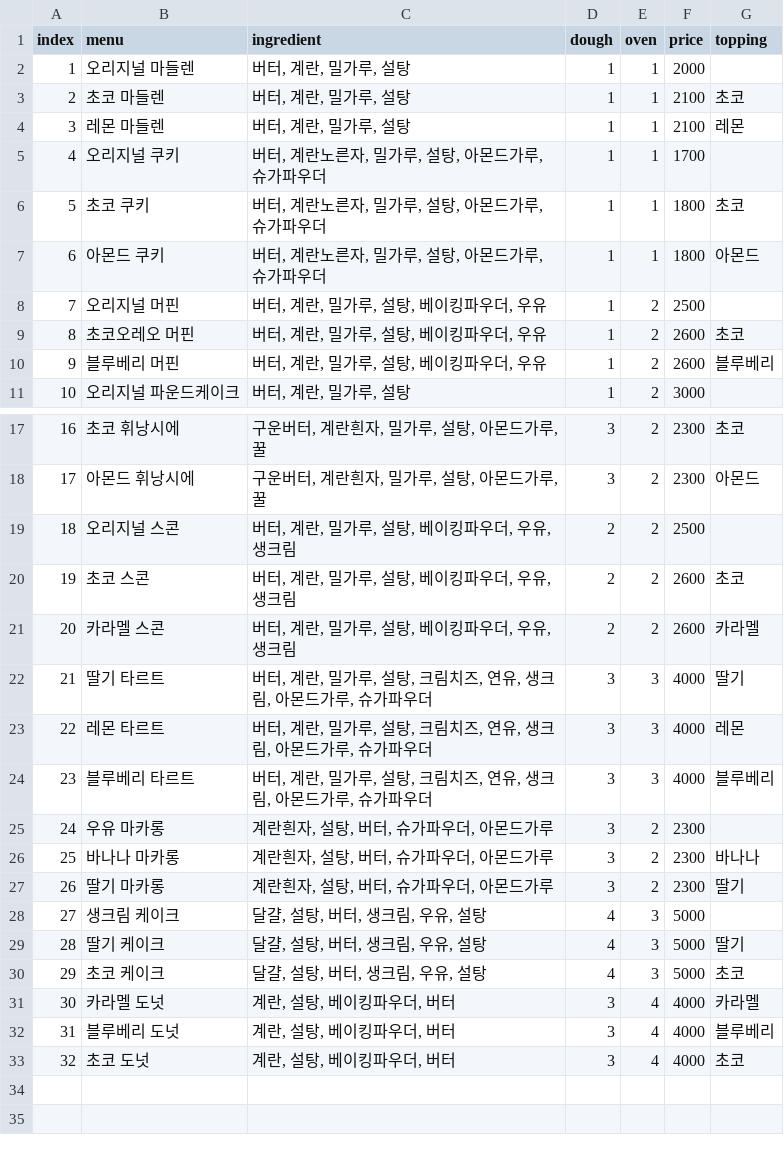
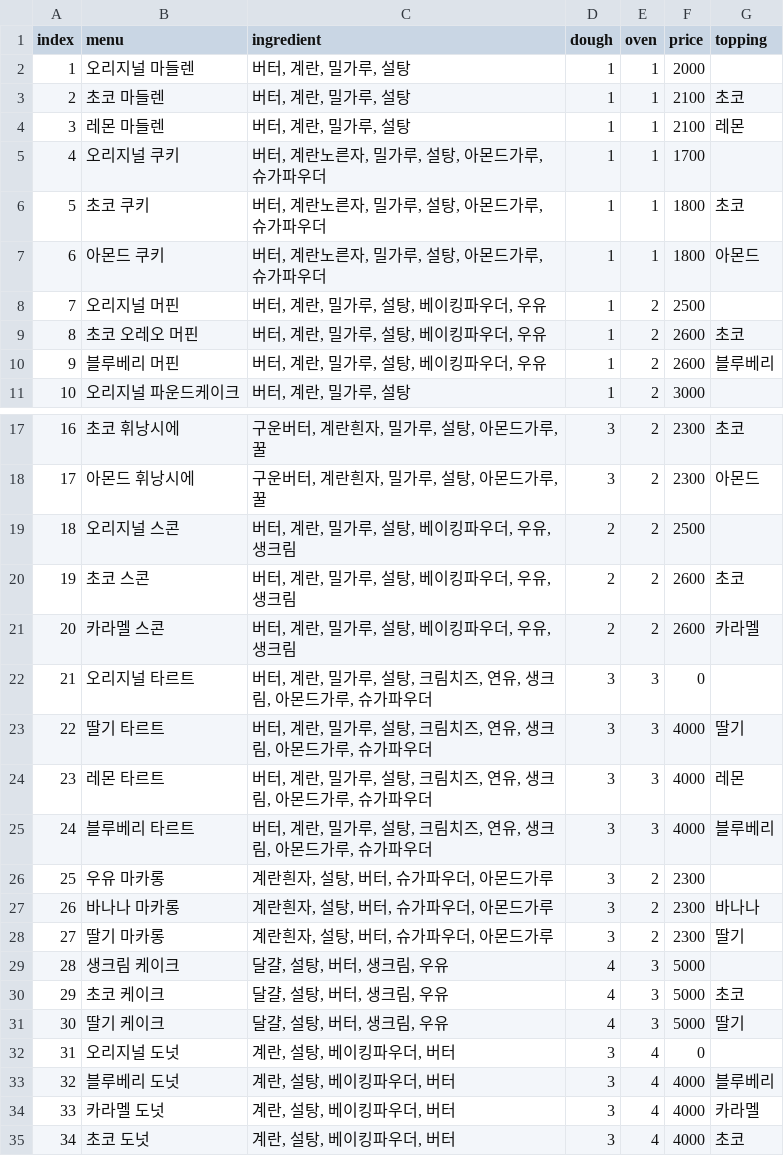
Before and after one commit to SUHHAN/HexaSnow, a CSV file: Assets/Resources/recipem.csv, drawn as a sheet; only a part is shown, gaps mark what is left out; removed rows and columns are numbered as before the commit, all else as after; the diff names each change by its address in the sheet, - before the commit and + after, or states it on an @@ line.

```diff
--- a/Assets/Resources/recipem.csv
+++ b/Assets/Resources/recipem.csv
-B9 (menu): 초코오레오 머핀
+B9 (menu): 초코 오레오 머핀
+row 22: 21 | 오리지널 타르트 | 버터, 계란, 밀가루, 설탕, 크림치즈, 연유, 생크림, 아몬드가루, 슈가파우더 | 3 | 3 | 0
@@ column A (index) renumbered from row 23 down @@
-C29 (ingredient): 달걀, 설탕, 버터, 생크림, 우유, 설탕
+C29 (ingredient): 달걀, 설탕, 버터, 생크림, 우유
-row 29: 28 | 딸기 케이크 | 달걀, 설탕, 버터, 생크림, 우유, 설탕 | 4 | 3 | 5000 | 딸기
-C30 (ingredient): 달걀, 설탕, 버터, 생크림, 우유, 설탕
+C30 (ingredient): 달걀, 설탕, 버터, 생크림, 우유
+row 31: 30 | 딸기 케이크 | 달걀, 설탕, 버터, 생크림, 우유 | 4 | 3 | 5000 | 딸기
+row 32: 31 | 오리지널 도넛 | 계란, 설탕, 베이킹파우더, 버터 | 3 | 4 | 0
@@ row 32 moved to row 33: 32 @@
```
Also changed, not shown: 6 other files.
